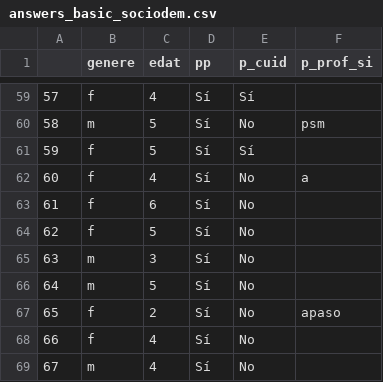
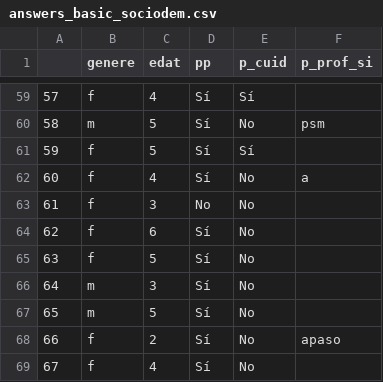
Before and after one commit to Chaotique/coactuem_streamlit, a CSV file: answers_basic_sociodem.csv, drawn as a sheet; only a part is shown, gaps mark what is left out; the shorter side is filled out with more unchanged rows; addresses are those after the commit; the diff names each change by its address in the sheet, - before the commit and + after, or states it on an @@ line.

Commit message:
updated data

```diff
--- a/answers_basic_sociodem.csv
+++ b/answers_basic_sociodem.csv
+row 63: 61 | f | 3 | No | No
@@ column A renumbered from row 64 down @@
```
Also changed, not shown: area_code_sociodem.csv.
